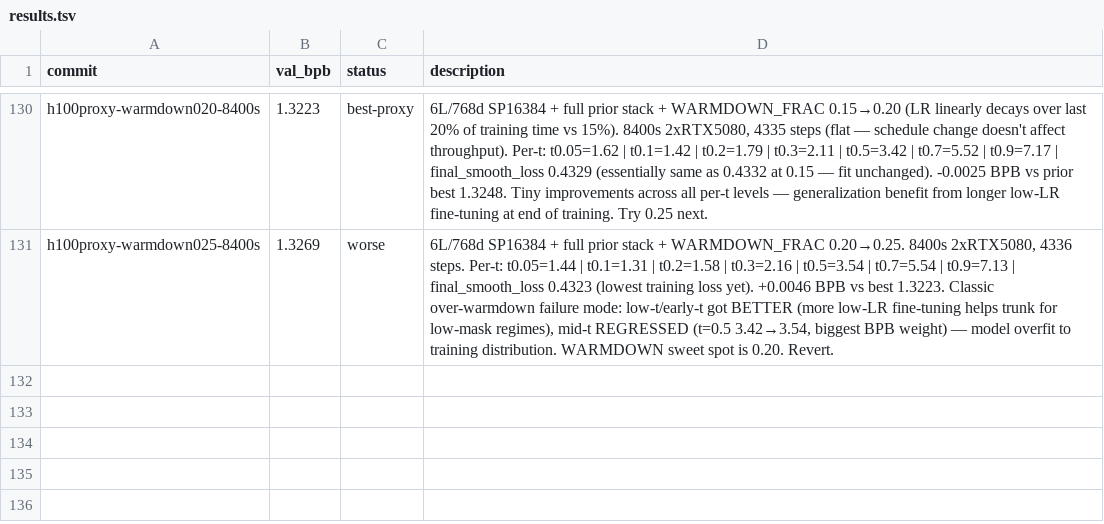
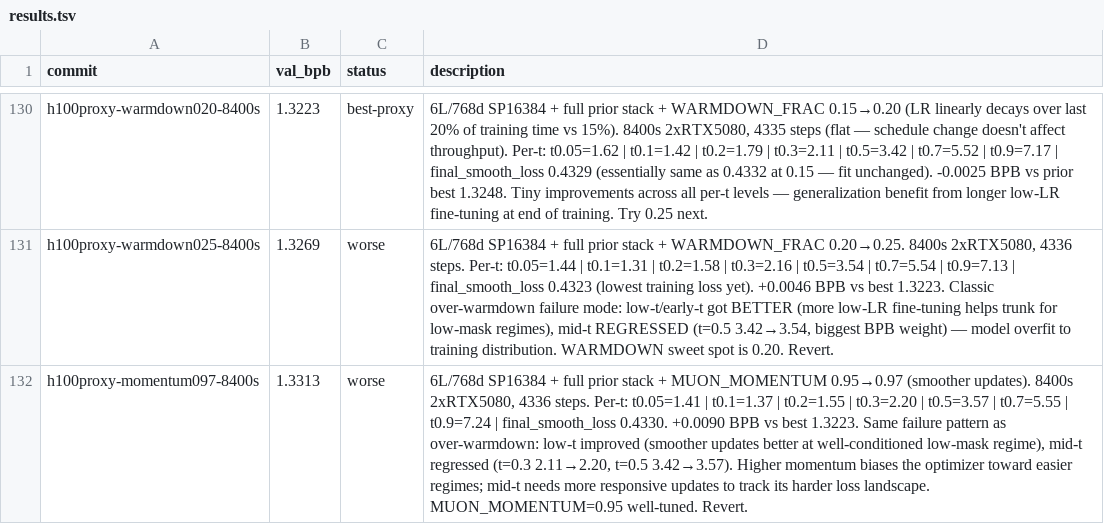
Before and after one commit to fredrikpaulin/parameter-golf, a TSV file: agent-data/experiments/diffusion/results.tsv, drawn as a sheet; only a part is shown, gaps mark what is left out; the diff names each change by its address in the sheet, - before the commit and + after, or states it on an @@ line.

Commit message:
Log results and new experiment

```diff
--- a/agent-data/experiments/diffusion/results.tsv
+++ b/agent-data/experiments/diffusion/results.tsv
+row 132: h100proxy-momentum097-8400s | 1.3313 | worse | 6L/768d SP16384 + full prior stack + MUON_MOMENTUM 0.95→0.97 (smoother updates). 8400s 2xRTX5080, 4336 steps. Per-t: t0.05=1.41 | t0.1=1.37 | t0.2=1.55 | t0.3=2.20 | t0.5=3.57 | t0.7=5.55 | t0.9=7.24 | final_smooth_loss 0.4330. +0.0090 BPB vs best 1.3223. Same failure pattern as over-warmdown: low-t improved (smoother updates better at well-conditioned low-mask regime), mid-t regressed (t=0.3 2.11→2.20, t=0.5 3.42→3.57). Higher momentum biases the optimizer toward easier regimes; mid-t needs more responsive updates to track its harder loss landscape. MUON_MOMENTUM=0.95 well-tuned. Revert.
```
Also changed, not shown: 1 other file.
